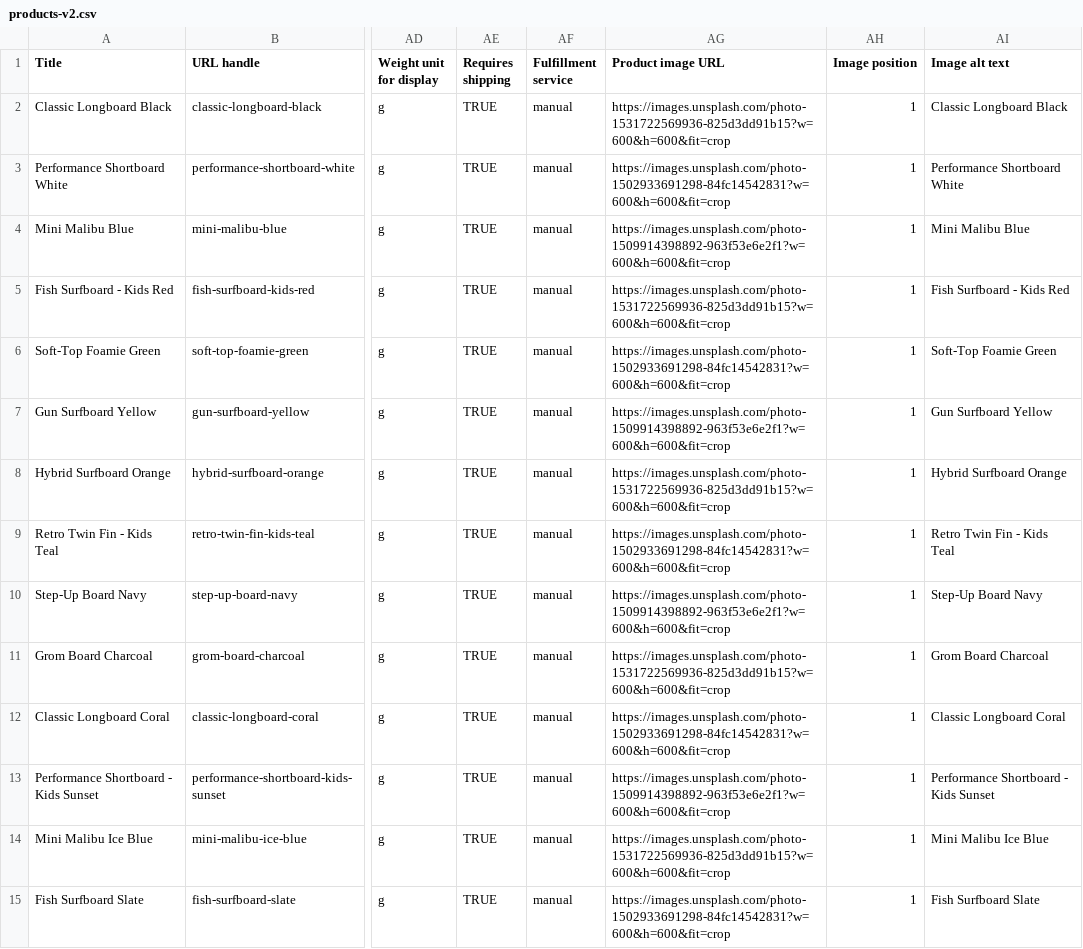
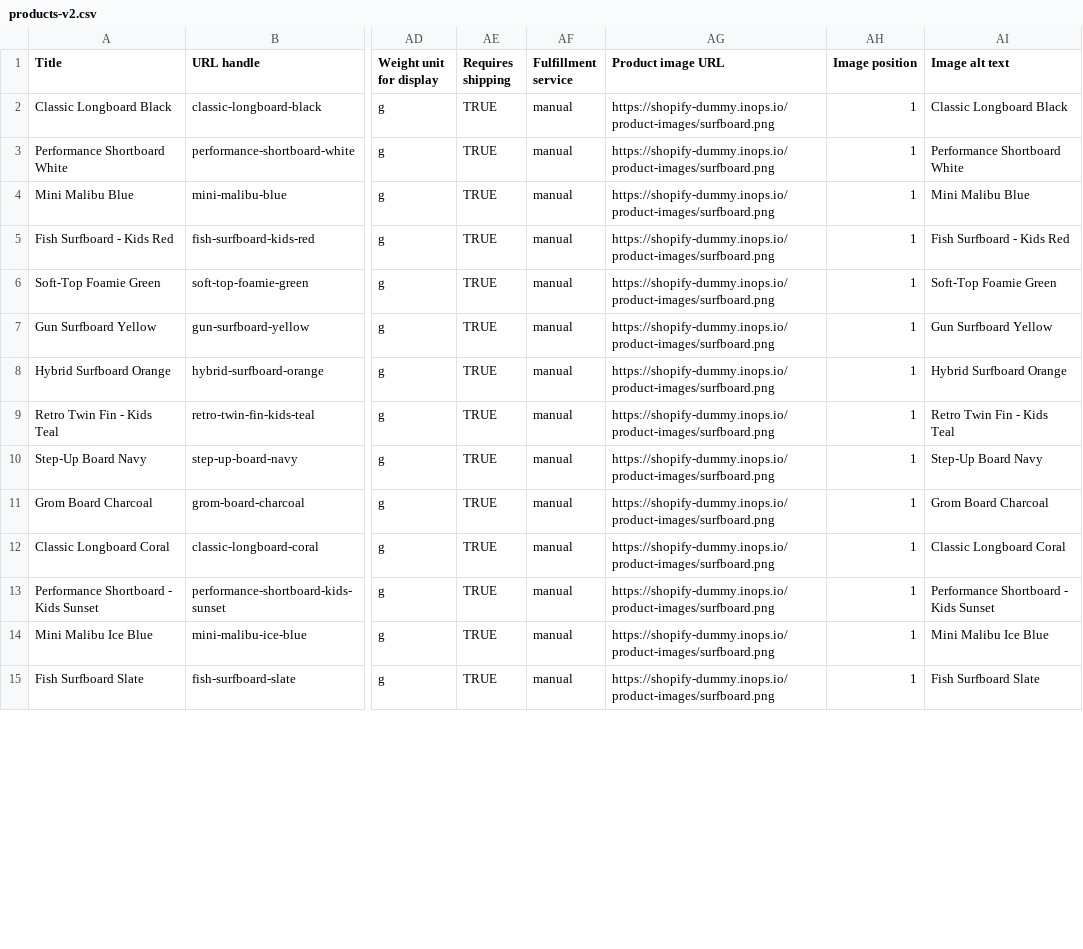
Before and after one commit to Reef-Digital/shopify-dummy-shop, a CSV file: public/products-v2.csv, drawn as a sheet; only a part is shown, gaps mark what is left out; the diff covers the shown part only; the diff names each change by its address in the sheet, - before the commit and + after, or states it on an @@ line.

```diff
--- a/public/products-v2.csv
+++ b/public/products-v2.csv
-AG2 (Product image URL): https://images.unsplash.com/photo-1531722569936-825d3dd91b15?w=600&h=600&fit=crop
+AG2 (Product image URL): https://shopify-dummy.inops.io/product-images/surfboard.png
-AG3 (Product image URL): https://images.unsplash.com/photo-1502933691298-84fc14542831?w=600&h=600&fit=crop
+AG3 (Product image URL): https://shopify-dummy.inops.io/product-images/surfboard.png
-AG4 (Product image URL): https://images.unsplash.com/photo-1509914398892-963f53e6e2f1?w=600&h=600&fit=crop
+AG4 (Product image URL): https://shopify-dummy.inops.io/product-images/surfboard.png
-AG5 (Product image URL): https://images.unsplash.com/photo-1531722569936-825d3dd91b15?w=600&h=600&fit=crop
+AG5 (Product image URL): https://shopify-dummy.inops.io/product-images/surfboard.png
-AG6 (Product image URL): https://images.unsplash.com/photo-1502933691298-84fc14542831?w=600&h=600&fit=crop
+AG6 (Product image URL): https://shopify-dummy.inops.io/product-images/surfboard.png
-AG7 (Product image URL): https://images.unsplash.com/photo-1509914398892-963f53e6e2f1?w=600&h=600&fit=crop
+AG7 (Product image URL): https://shopify-dummy.inops.io/product-images/surfboard.png
-AG8 (Product image URL): https://images.unsplash.com/photo-1531722569936-825d3dd91b15?w=600&h=600&fit=crop
+AG8 (Product image URL): https://shopify-dummy.inops.io/product-images/surfboard.png
-AG9 (Product image URL): https://images.unsplash.com/photo-1502933691298-84fc14542831?w=600&h=600&fit=crop
+AG9 (Product image URL): https://shopify-dummy.inops.io/product-images/surfboard.png
-AG10 (Product image URL): https://images.unsplash.com/photo-1509914398892-963f53e6e2f1?w=600&h=600&fit=crop
+AG10 (Product image URL): https://shopify-dummy.inops.io/product-images/surfboard.png
-AG11 (Product image URL): https://images.unsplash.com/photo-1531722569936-825d3dd91b15?w=600&h=600&fit=crop
+AG11 (Product image URL): https://shopify-dummy.inops.io/product-images/surfboard.png
-AG12 (Product image URL): https://images.unsplash.com/photo-1502933691298-84fc14542831?w=600&h=600&fit=crop
+AG12 (Product image URL): https://shopify-dummy.inops.io/product-images/surfboard.png
-AG13 (Product image URL): https://images.unsplash.com/photo-1509914398892-963f53e6e2f1?w=600&h=600&fit=crop
+AG13 (Product image URL): https://shopify-dummy.inops.io/product-images/surfboard.png
-AG14 (Product image URL): https://images.unsplash.com/photo-1531722569936-825d3dd91b15?w=600&h=600&fit=crop
+AG14 (Product image URL): https://shopify-dummy.inops.io/product-images/surfboard.png
-AG15 (Product image URL): https://images.unsplash.com/photo-1502933691298-84fc14542831?w=600&h=600&fit=crop
+AG15 (Product image URL): https://shopify-dummy.inops.io/product-images/surfboard.png
```
Also changed, not shown: 186 edited cells elsewhere in this file, 42 other files.
